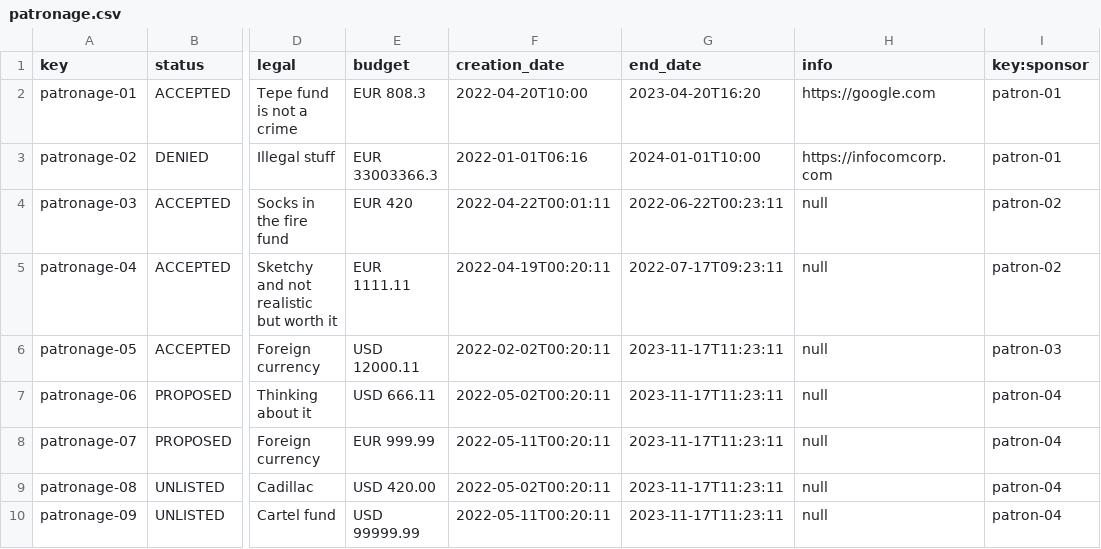
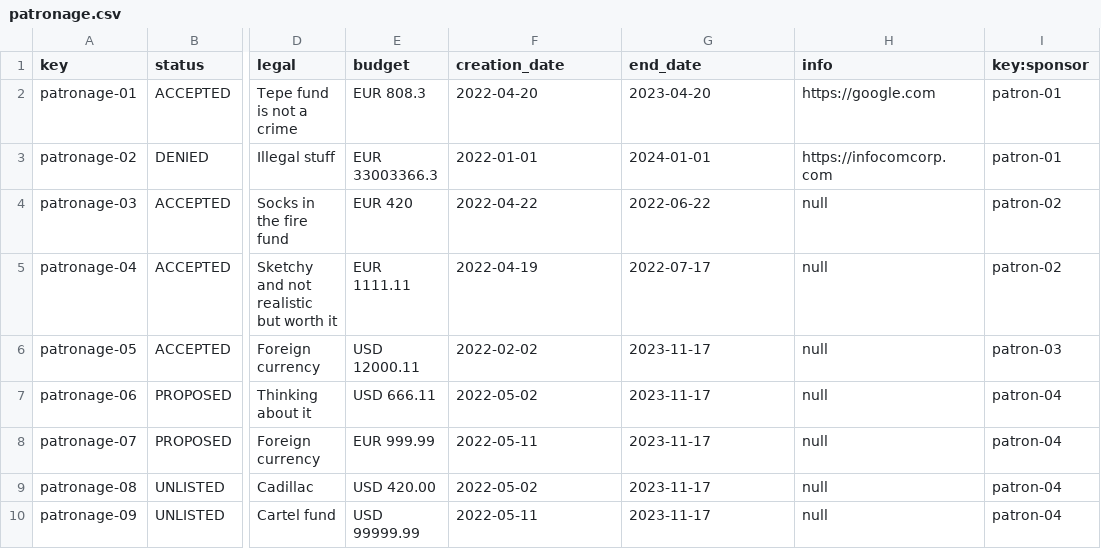
Before and after one commit to juabuinun/acme-toolkits, a CSV file: src/main/webapp/WEB-INF/resources/sample-data/patronage.csv, drawn as a sheet; only a part is shown, gaps mark what is left out; the diff names each change by its address in the sheet, - before the commit and + after, or states it on an @@ line.

Commit message:
patronage should use local date

```diff
--- a/src/main/webapp/WEB-INF/resources/sample-data/patronage.csv
+++ b/src/main/webapp/WEB-INF/resources/sample-data/patronage.csv
-F2 (creation_date): 2022-04-20T10:00
+F2 (creation_date): 2022-04-20
-G2 (end_date): 2023-04-20T16:20
+G2 (end_date): 2023-04-20
-F3 (creation_date): 2022-01-01T06:16
+F3 (creation_date): 2022-01-01
-G3 (end_date): 2024-01-01T10:00
+G3 (end_date): 2024-01-01
-F4 (creation_date): 2022-04-22T00:01:11
+F4 (creation_date): 2022-04-22
-G4 (end_date): 2022-06-22T00:23:11
+G4 (end_date): 2022-06-22
-F5 (creation_date): 2022-04-19T00:20:11
+F5 (creation_date): 2022-04-19
-G5 (end_date): 2022-07-17T09:23:11
+G5 (end_date): 2022-07-17
-F6 (creation_date): 2022-02-02T00:20:11
+F6 (creation_date): 2022-02-02
-G6:G10 (end_date): 2023-11-17T11:23:11
+G6:G10 (end_date): 2023-11-17
-F7 (creation_date): 2022-05-02T00:20:11
+F7 (creation_date): 2022-05-02
-F8 (creation_date): 2022-05-11T00:20:11
+F8 (creation_date): 2022-05-11
-F9 (creation_date): 2022-05-02T00:20:11
+F9 (creation_date): 2022-05-02
-F10 (creation_date): 2022-05-11T00:20:11
+F10 (creation_date): 2022-05-11
```
Also changed, not shown: 18 other files.
